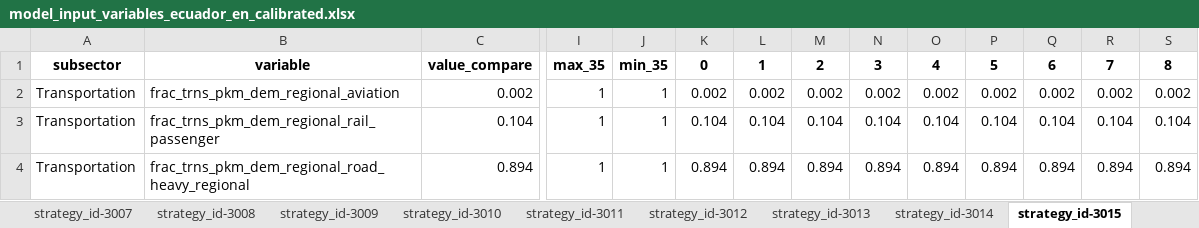
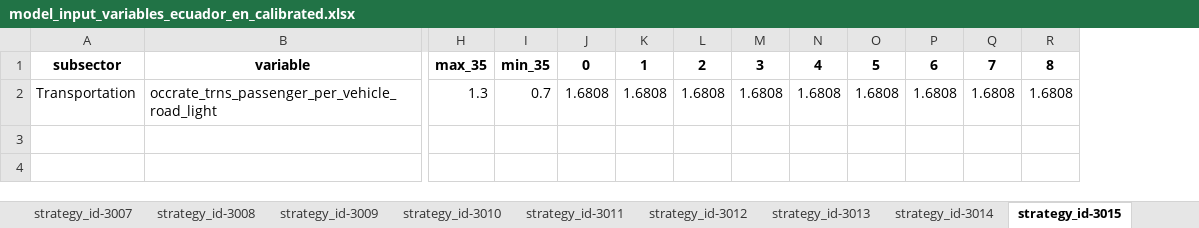
Before and after one commit to jarojasag/lac_decarbonization, an Excel workbook: ref/ingestion/calibrated/ecuador/model_input_variables_ecuador_en_calibrated.xlsx, sheet strategy_id-3015, drawn as a sheet; only a part is shown, gaps mark what is left out; values as stored, in another font and other column widths than the file's, no borders; removed rows and columns are numbered as before the commit, all else as after; rows hold the shown columns only; the diff names each change by its address in the sheet, - before the commit and + after, or states it on an @@ line.

```diff
--- a/ref/ingestion/calibrated/ecuador/model_input_variables_ecuador_en_calibrated.xlsx (sheet strategy_id-3015)
+++ b/ref/ingestion/calibrated/ecuador/model_input_variables_ecuador_en_calibrated.xlsx (sheet strategy_id-3015)
-column C, row 1: value_compare
-row 2: Transportation | frac_trns_pkm_dem_regional_aviation | 0.002 | 1 | 1 | 0.002 | 0.002 | 0.002 | 0.002 | 0.002 | 0.002 | 0.002 | 0.002 | 0.002
-row 3: Transportation | frac_trns_pkm_dem_regional_rail_passenger | 0.104 | 1 | 1 | 0.104 | 0.104 | 0.104 | 0.104 | 0.104 | 0.104 | 0.104 | 0.104 | 0.104
-row 4: Transportation | frac_trns_pkm_dem_regional_road_heavy_regional | 0.894 | 1 | 1 | 0.894 | 0.894 | 0.894 | 0.894 | 0.894 | 0.894 | 0.894 | 0.894 | 0.894
+row 2: Transportation | occrate_trns_passenger_per_vehicle_road_light | 1.3 | 0.7 | 1.6808 | 1.6808 | 1.6808 | 1.6808 | 1.6808 | 1.6808 | 1.6808 | 1.6808 | 1.6808
```
Also changed, not shown: sheet strategy_id-0, sheet strategy_id-3006, sheet strategy_id-3005, sheet strategy_id-3008, sheet strategy_id-3007, sheet strategy_id-3011, 18 more sheets, other sheet tabs, ref/ingestion/calibrated/brazil/model_input_variables_brazil_en_calibrated.xlsx, ref/ingestion/calibrated/chile/model_input_variables_chile_af_calibrated.xlsx, 44 other files.
